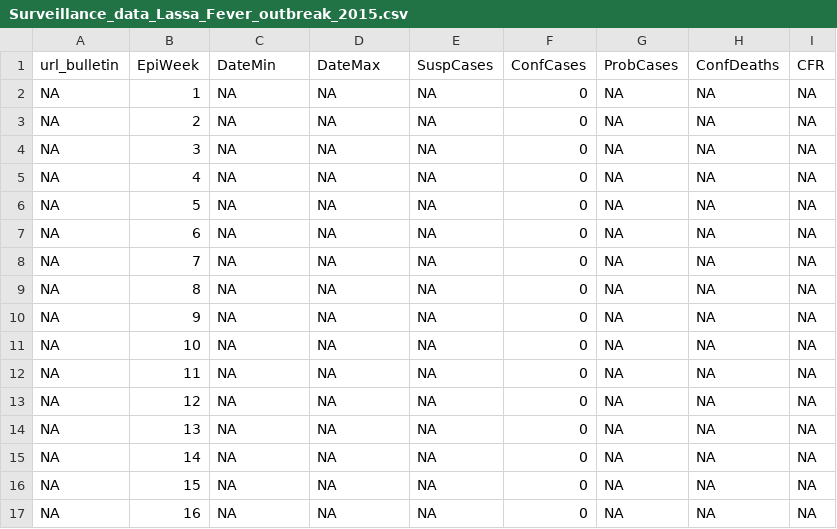
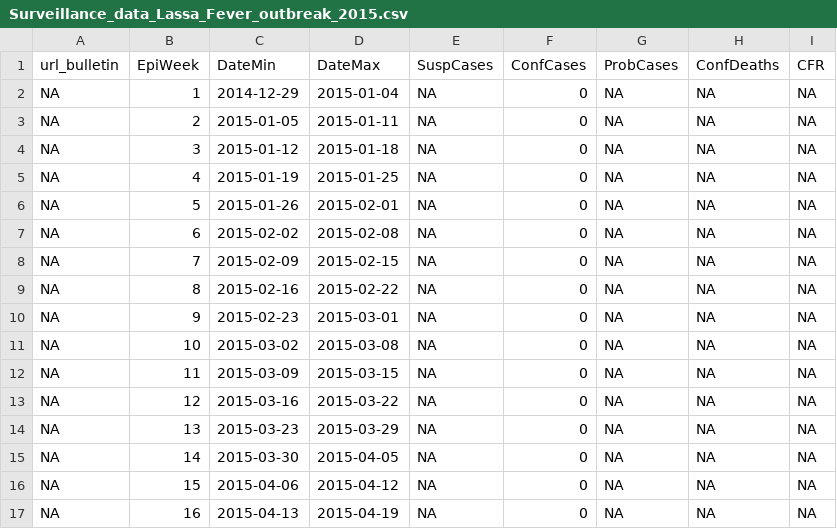
Before and after one commit to fbranda/lassa-fever, a CSV file: surveillance/2015/Surveillance_data_Lassa_Fever_outbreak_2015.csv, drawn as a sheet; only a part is shown; the diff covers the shown part only.

```diff
--- a/surveillance/2015/Surveillance_data_Lassa_Fever_outbreak_2015.csv
+++ b/surveillance/2015/Surveillance_data_Lassa_Fever_outbreak_2015.csv
@@ -1,17 +1,17 @@
 "url_bulletin","EpiWeek","DateMin","DateMax","SuspCases","ConfCases","ProbCases","ConfDeaths","CFR"
-NA,1,NA,NA,NA,0,NA,NA,NA
-NA,2,NA,NA,NA,0,NA,NA,NA
-NA,3,NA,NA,NA,0,NA,NA,NA
-NA,4,NA,NA,NA,0,NA,NA,NA
-NA,5,NA,NA,NA,0,NA,NA,NA
-NA,6,NA,NA,NA,0,NA,NA,NA
-NA,7,NA,NA,NA,0,NA,NA,NA
-NA,8,NA,NA,NA,0,NA,NA,NA
-NA,9,NA,NA,NA,0,NA,NA,NA
-NA,10,NA,NA,NA,0,NA,NA,NA
-NA,11,NA,NA,NA,0,NA,NA,NA
-NA,12,NA,NA,NA,0,NA,NA,NA
-NA,13,NA,NA,NA,0,NA,NA,NA
-NA,14,NA,NA,NA,0,NA,NA,NA
-NA,15,NA,NA,NA,0,NA,NA,NA
-NA,16,NA,NA,NA,0,NA,NA,NA
+NA,1,2014-12-29,2015-01-04,NA,0,NA,NA,NA
+NA,2,2015-01-05,2015-01-11,NA,0,NA,NA,NA
+NA,3,2015-01-12,2015-01-18,NA,0,NA,NA,NA
+NA,4,2015-01-19,2015-01-25,NA,0,NA,NA,NA
+NA,5,2015-01-26,2015-02-01,NA,0,NA,NA,NA
+NA,6,2015-02-02,2015-02-08,NA,0,NA,NA,NA
+NA,7,2015-02-09,2015-02-15,NA,0,NA,NA,NA
+NA,8,2015-02-16,2015-02-22,NA,0,NA,NA,NA
+NA,9,2015-02-23,2015-03-01,NA,0,NA,NA,NA
+NA,10,2015-03-02,2015-03-08,NA,0,NA,NA,NA
+NA,11,2015-03-09,2015-03-15,NA,0,NA,NA,NA
+NA,12,2015-03-16,2015-03-22,NA,0,NA,NA,NA
+NA,13,2015-03-23,2015-03-29,NA,0,NA,NA,NA
+NA,14,2015-03-30,2015-04-05,NA,0,NA,NA,NA
+NA,15,2015-04-06,2015-04-12,NA,0,NA,NA,NA
+NA,16,2015-04-13,2015-04-19,NA,0,NA,NA,NA
```
Also changed, not shown: 74 edited cells elsewhere in this file, surveillance/2015/Surveillance_data_Lassa_Fever_outbreak_2015_by_lga.csv, surveillance/2015/Surveillance_data_Lassa_Fever_outbreak_2015_by_sex.csv, 1 other file.
